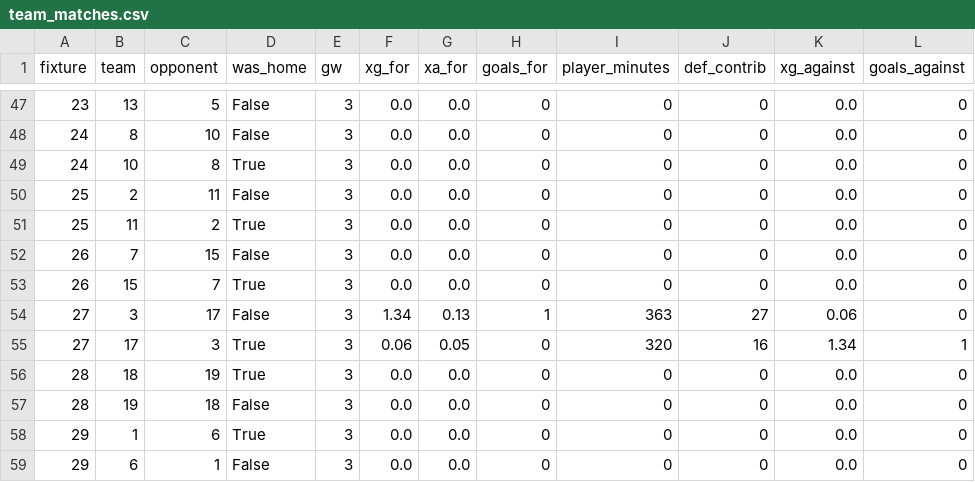
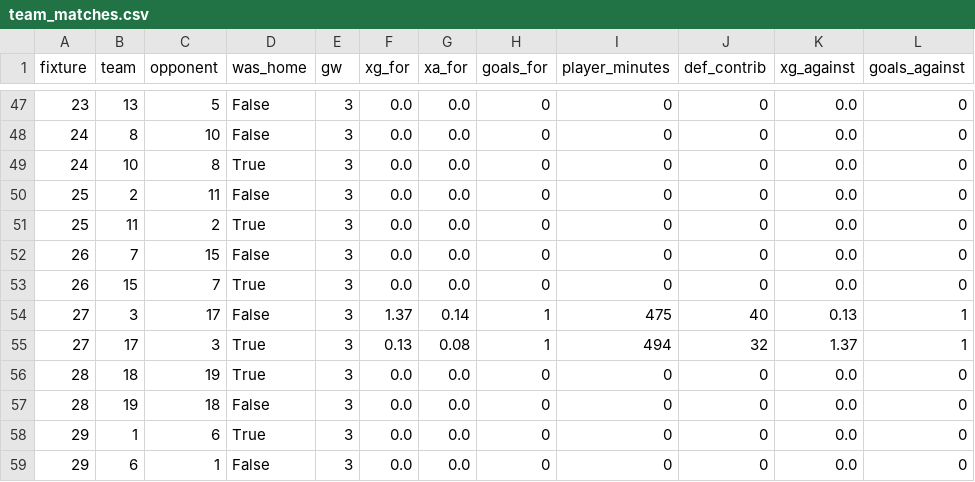
Before and after one commit to simenflog-ctrl/Fantasy-FPL, a CSV file: data/derived/team_matches.csv, drawn as a sheet; only a part is shown, gaps mark what is left out.

```diff
--- a/data/derived/team_matches.csv
+++ b/data/derived/team_matches.csv
@@ -53,4 +53,4 @@ fixture,team,opponent,was_home,gw,xg_for,xa_for,goals_for,player_minutes,def_con
 26,15,7,True,3,0.0,0.0,0,0,0,0.0,0
-27,3,17,False,3,1.34,0.13,1,363,27,0.06,0
-27,17,3,True,3,0.06,0.05,0,320,16,1.34,1
+27,3,17,False,3,1.37,0.14,1,475,40,0.13,1
+27,17,3,True,3,0.13,0.08,1,494,32,1.37,1
 28,18,19,True,3,0.0,0.0,0,0,0,0.0,0
```
Also changed, not shown: data/derived/player_matches.csv, 8 other files.
